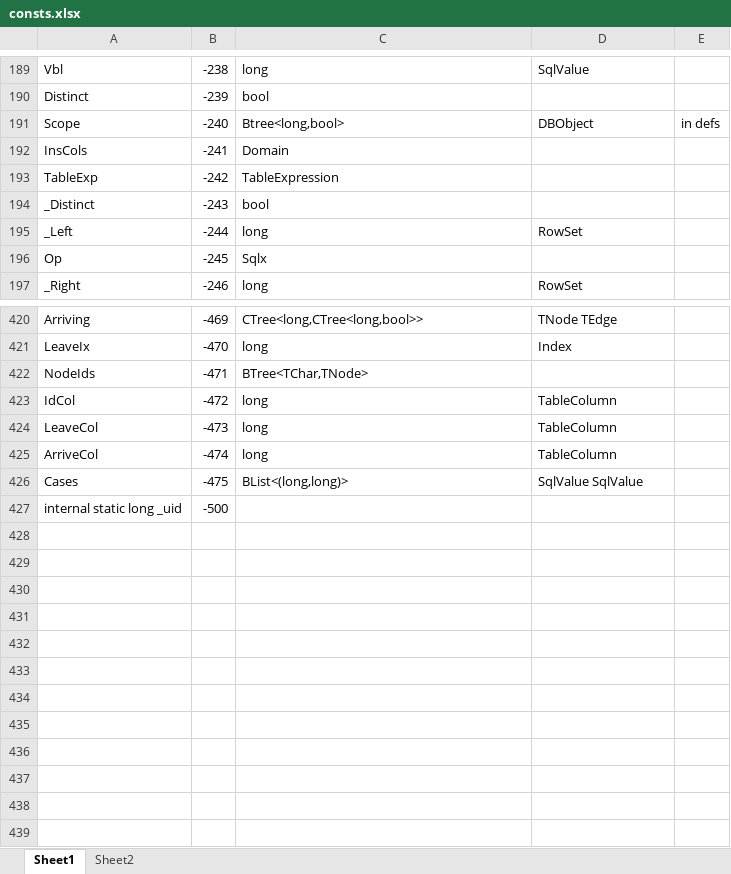
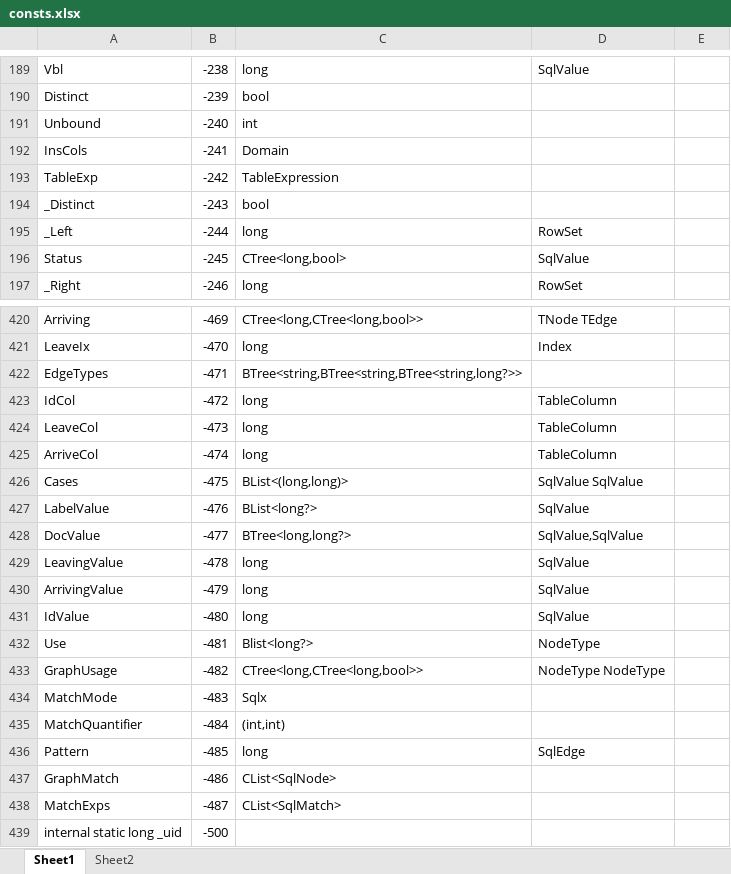
Before and after one commit to MalcolmCrowe/ShareableDataStructures, an Excel workbook: PyrrhoV7alpha/doc/consts.xlsx, sheet Sheet1, drawn as a sheet; only a part is shown, gaps mark what is left out; values as stored, in another font and other column widths than the file's, no borders; the diff covers the shown part only; the diff names each change by its address in the sheet, - before the commit and + after, or states it on an @@ line.

```diff
--- a/PyrrhoV7alpha/doc/consts.xlsx (sheet Sheet1)
+++ b/PyrrhoV7alpha/doc/consts.xlsx (sheet Sheet1)
-A191: Scope
+A191: Unbound
-C191: Btree<long,bool>
+C191: int
-D191: DBObject
+D191: (empty)
-E191: in defs
+E191: (empty)
-A196: Op
+A196: Status
-C196: Sqlx
+C196: CTree<long,bool>
-D196: (empty)
+D196: SqlValue
-A422: NodeIds
+A422: EdgeTypes
-C422: BTree<TChar,TNode>
+C422: BTree<string,BTree<string,BTree<string,long?>>
+row 427: LabelValue | -476 | BList<long?> | SqlValue
+row 428: DocValue | -477 | BTree<long,long?> | SqlValue,SqlValue
+row 429: LeavingValue | -478 | long | SqlValue
+row 430: ArrivingValue | -479 | long | SqlValue
+row 431: IdValue | -480 | long | SqlValue
+row 432: Use | -481 | Blist<long?> | NodeType
+row 433: GraphUsage | -482 | CTree<long,CTree<long,bool>> | NodeType NodeType
+row 434: MatchMode | -483 | Sqlx
+row 435: MatchQuantifier | -484 | (int,int)
+row 436: Pattern | -485 | long | SqlEdge
+row 437: GraphMatch | -486 | CList<SqlNode>
+row 438: MatchExps | -487 | CList<SqlMatch>
```
Also changed, not shown: 9 edited cells elsewhere in this sheet, 17 other files.
